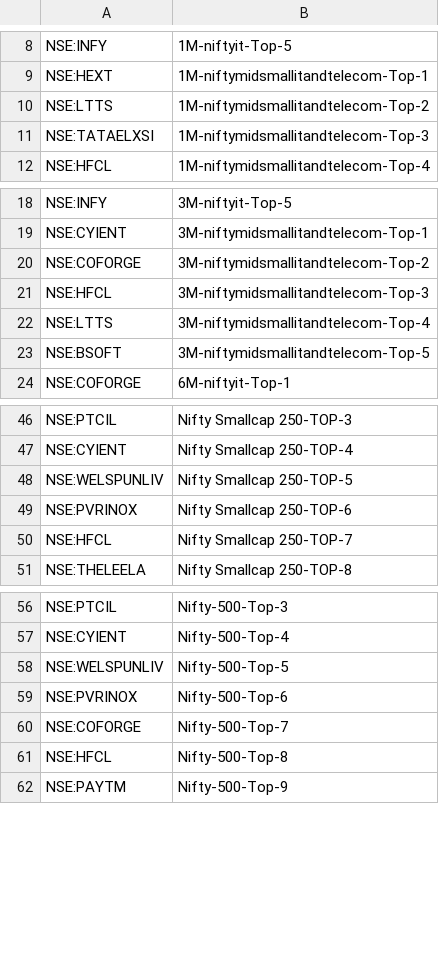
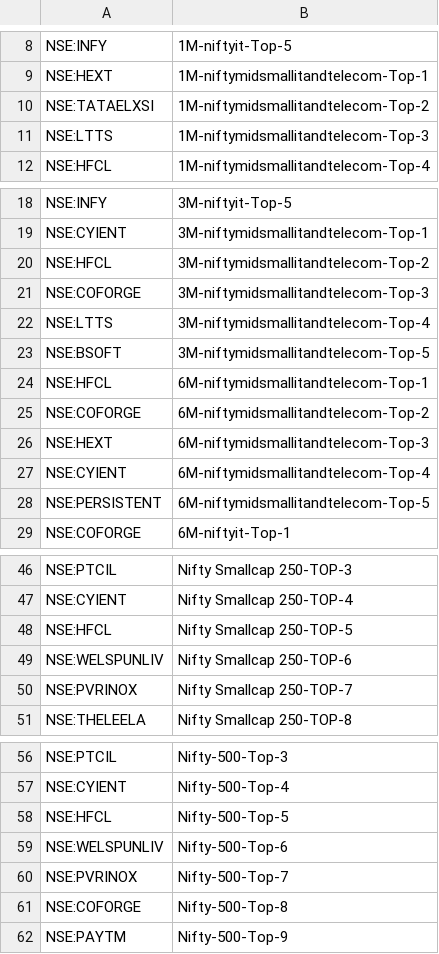
Before and after one commit to surajpjoshi/rsi-trading-system, a CSV file: My-Stocks.csv, drawn as a sheet; only a part is shown, gaps mark what is left out; removed rows and columns are numbered as before the commit, all else as after; the diff names each change by its address in the sheet, - before the commit and + after, or states it on an @@ line.

Commit message:
Auto-update My-Stocks.csv from Google Sheets

```diff
--- a/My-Stocks.csv
+++ b/My-Stocks.csv
-row 10: NSE:LTTS | 1M-niftymidsmallitandtelecom-Top-2
-B10: 1M-niftymidsmallitandtelecom-Top-3
+B10: 1M-niftymidsmallitandtelecom-Top-2
+row 11: NSE:LTTS | 1M-niftymidsmallitandtelecom-Top-3
-row 20: NSE:COFORGE | 3M-niftymidsmallitandtelecom-Top-2
-B20: 3M-niftymidsmallitandtelecom-Top-3
+B20: 3M-niftymidsmallitandtelecom-Top-2
+row 21: NSE:COFORGE | 3M-niftymidsmallitandtelecom-Top-3
@@ row 29 moved to row 24: NSE:HFCL @@
@@ row 30 moved to row 25: NSE:COFORGE @@
@@ row 31 moved to row 26: NSE:HEXT @@
@@ row 32 moved to row 27: NSE:CYIENT @@
@@ row 33 moved to row 28: NSE:PERSISTENT @@
+row 48: NSE:HFCL | Nifty Smallcap 250-TOP-5
-B49: Nifty Smallcap 250-TOP-5
+B49: Nifty Smallcap 250-TOP-6
-B50: Nifty Smallcap 250-TOP-6
+B50: Nifty Smallcap 250-TOP-7
-row 50: NSE:HFCL | Nifty Smallcap 250-TOP-7
+row 58: NSE:HFCL | Nifty-500-Top-5
-B59: Nifty-500-Top-5
+B59: Nifty-500-Top-6
-B60: Nifty-500-Top-6
+B60: Nifty-500-Top-7
-B61: Nifty-500-Top-7
+B61: Nifty-500-Top-8
-row 61: NSE:HFCL | Nifty-500-Top-8
```
